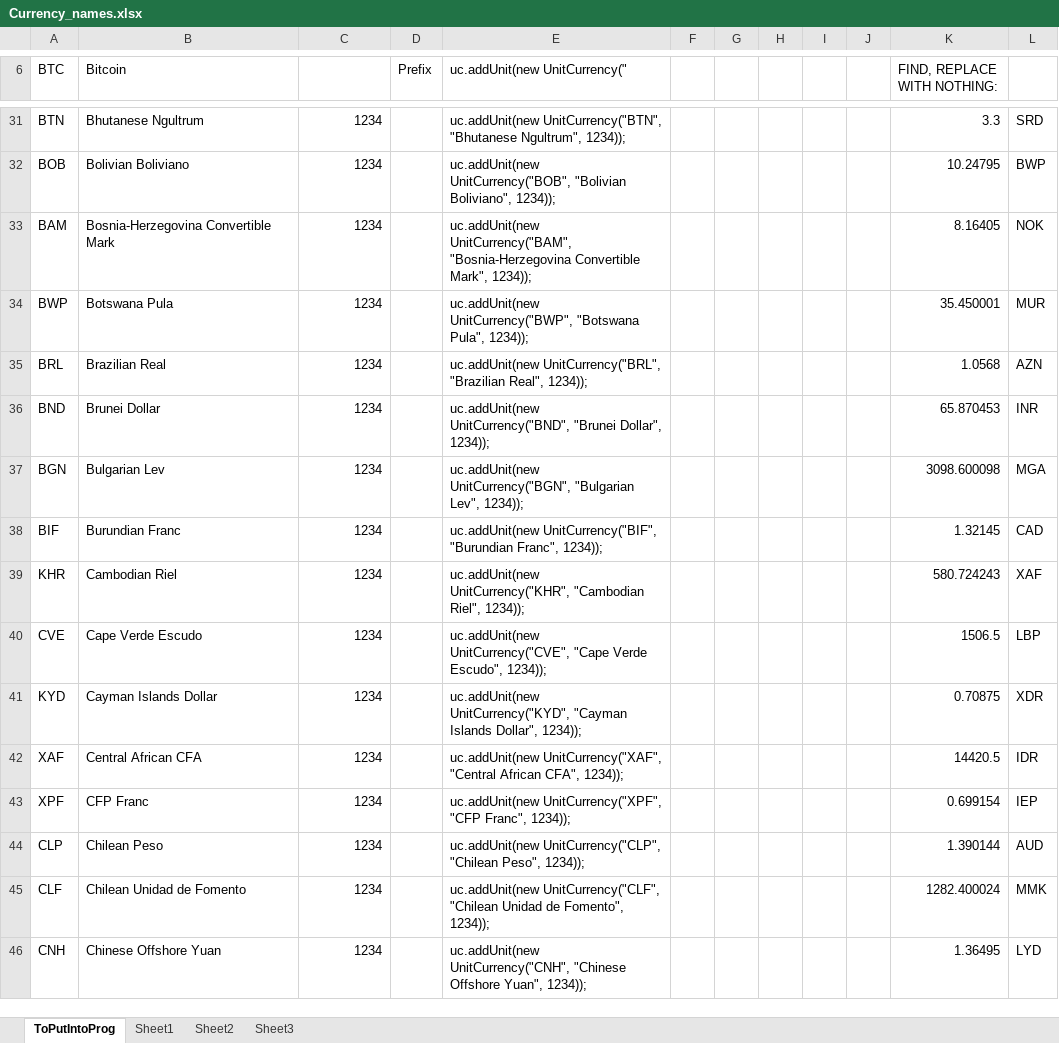
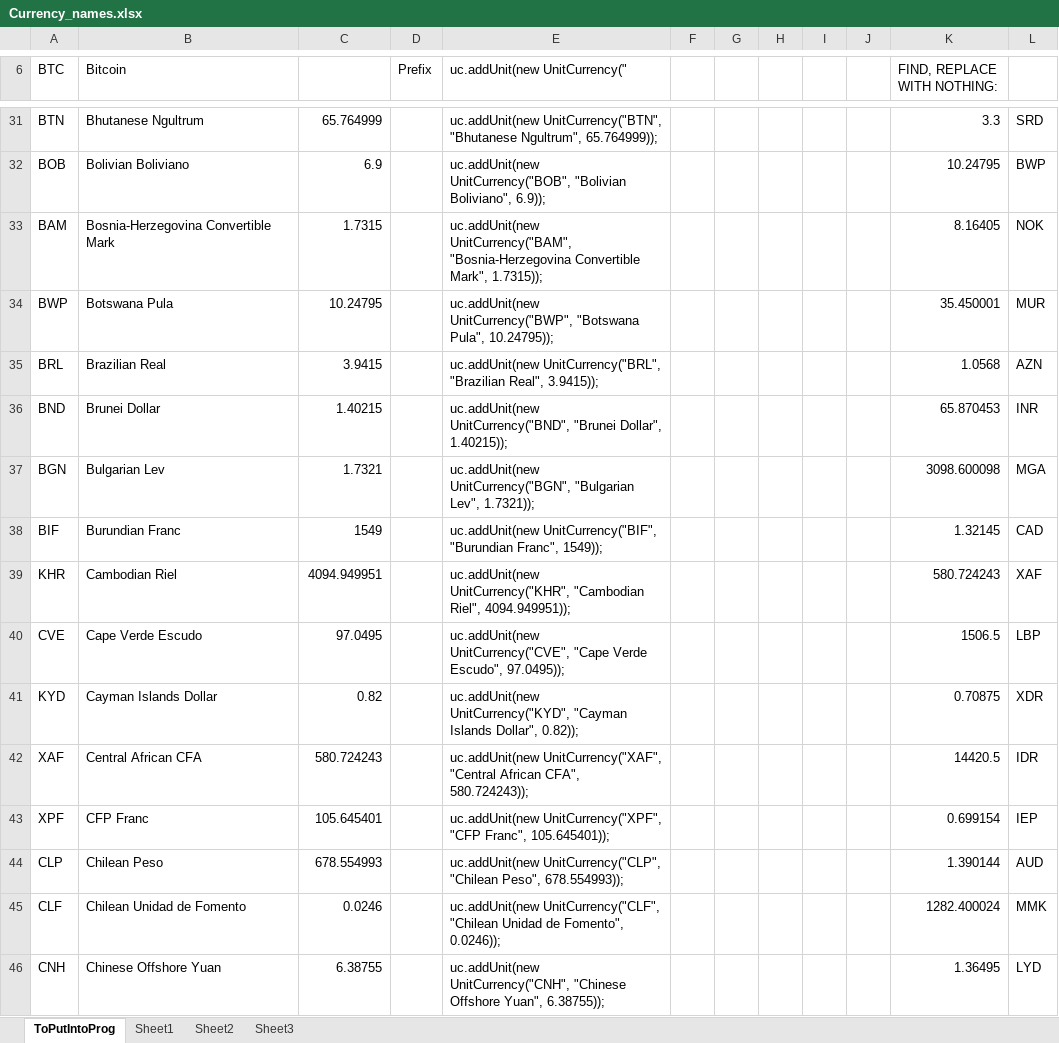
Before and after one commit to EvanRespaut/Equate, an Excel workbook: Currency_names.xlsx, sheet ToPutIntoProg, drawn as a sheet; only a part is shown, gaps mark what is left out; values as stored, in another font and other column widths than the file's, no borders; the diff covers the shown part only; the diff names each change by its address in the sheet, - before the commit and + after, or states it on an @@ line.

```diff
--- a/Currency_names.xlsx (sheet ToPutIntoProg)
+++ b/Currency_names.xlsx (sheet ToPutIntoProg)
-C31: 1234
+C31: 65.764999
-E31 (uc.addUnit(new UnitCurrency("): …"Bhutanese Ngultrum", 1234));
+E31 (uc.addUnit(new UnitCurrency("): …"Bhutanese Ngultrum", 65.764999));
-C32: 1234
+C32: 6.9
-E32 (uc.addUnit(new UnitCurrency("): …"Bolivian Boliviano", 1234));
+E32 (uc.addUnit(new UnitCurrency("): …"Bolivian Boliviano", 6.9));
-C33: 1234
+C33: 1.7315
-E33 (uc.addUnit(new UnitCurrency("): …Convertible Mark", 1234));
+E33 (uc.addUnit(new UnitCurrency("): …Convertible Mark", 1.7315));
-C34: 1234
+C34: 10.24795
-E34 (uc.addUnit(new UnitCurrency("): …"Botswana Pula", 1234));
+E34 (uc.addUnit(new UnitCurrency("): …"Botswana Pula", 10.24795));
-C35: 1234
+C35: 3.9415
-E35 (uc.addUnit(new UnitCurrency("): …"Brazilian Real", 1234));
+E35 (uc.addUnit(new UnitCurrency("): …"Brazilian Real", 3.9415));
-C36: 1234
+C36: 1.40215
-E36 (uc.addUnit(new UnitCurrency("): …"Brunei Dollar", 1234));
+E36 (uc.addUnit(new UnitCurrency("): …"Brunei Dollar", 1.40215));
-C37: 1234
+C37: 1.7321
-E37 (uc.addUnit(new UnitCurrency("): …"Bulgarian Lev", 1234));
+E37 (uc.addUnit(new UnitCurrency("): …"Bulgarian Lev", 1.7321));
-C38: 1234
+C38: 1549
-E38 (uc.addUnit(new UnitCurrency("): …"Burundian Franc", 1234));
+E38 (uc.addUnit(new UnitCurrency("): …"Burundian Franc", 1549));
-C39: 1234
+C39: 4094.949951
-E39 (uc.addUnit(new UnitCurrency("): …"Cambodian Riel", 1234));
+E39 (uc.addUnit(new UnitCurrency("): …"Cambodian Riel", 4094.949951));
-C40: 1234
+C40: 97.0495
-E40 (uc.addUnit(new UnitCurrency("): …Verde Escudo", 1234));
+E40 (uc.addUnit(new UnitCurrency("): …Verde Escudo", 97.0495));
-C41: 1234
+C41: 0.82
-E41 (uc.addUnit(new UnitCurrency("): …Islands Dollar", 1234));
+E41 (uc.addUnit(new UnitCurrency("): …Islands Dollar", 0.82));
-C42: 1234
+C42: 580.724243
-E42 (uc.addUnit(new UnitCurrency("): …African CFA", 1234));
+E42 (uc.addUnit(new UnitCurrency("): …African CFA", 580.724243));
-C43: 1234
+C43: 105.645401
-E43 (uc.addUnit(new UnitCurrency("): …"CFP Franc", 1234));
+E43 (uc.addUnit(new UnitCurrency("): …"CFP Franc", 105.645401));
-C44: 1234
+C44: 678.554993
-E44 (uc.addUnit(new UnitCurrency("): …"Chilean Peso", 1234));
+E44 (uc.addUnit(new UnitCurrency("): …"Chilean Peso", 678.554993));
-C45: 1234
+C45: 0.0246
-E45 (uc.addUnit(new UnitCurrency("): …de Fomento", 1234));
+E45 (uc.addUnit(new UnitCurrency("): …de Fomento", 0.0246));
-C46: 1234
+C46: 6.38755
-E46 (uc.addUnit(new UnitCurrency("): …Offshore Yuan", 1234));
+E46 (uc.addUnit(new UnitCurrency("): …Offshore Yuan", 6.38755));
```
Also changed, not shown: 300 edited cells elsewhere in this sheet, 7 other files.
